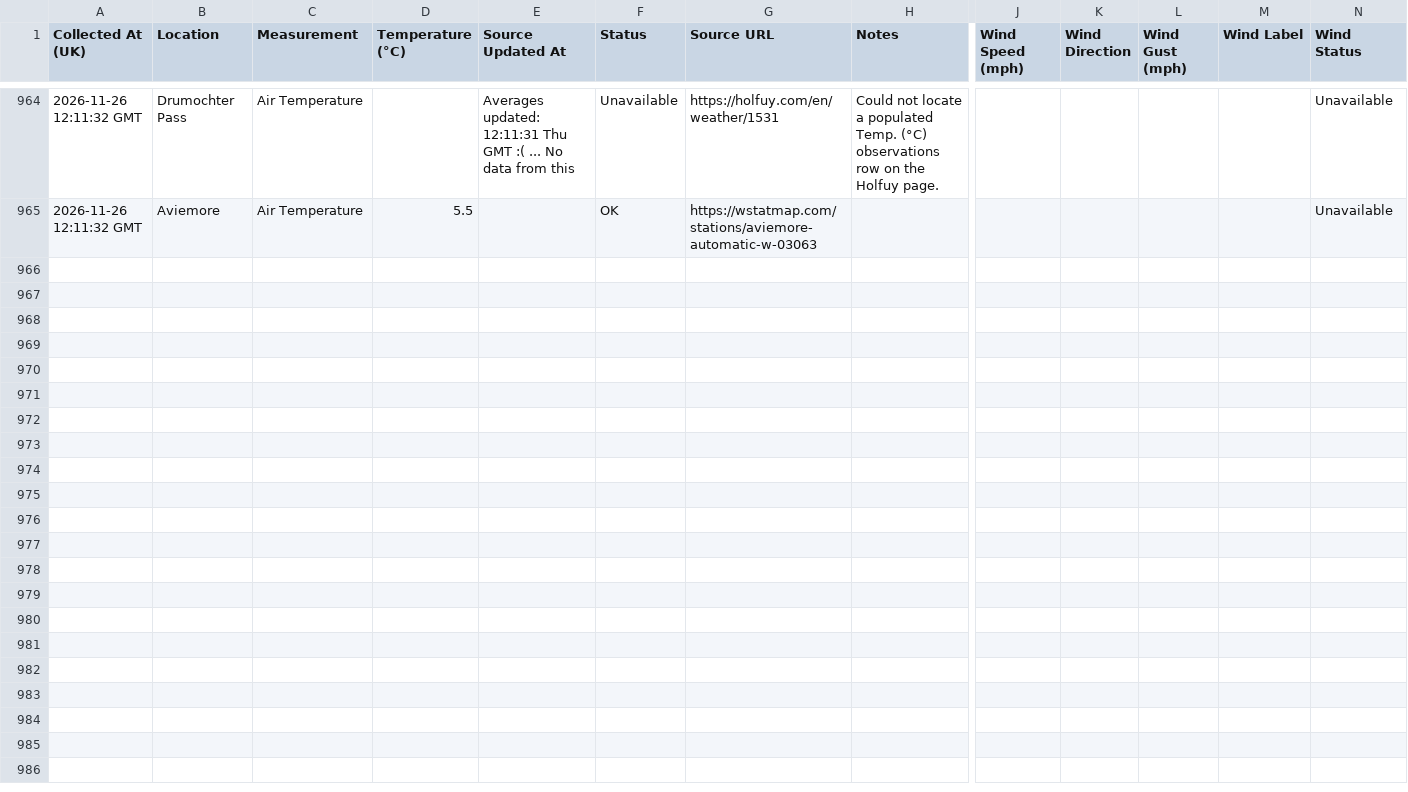
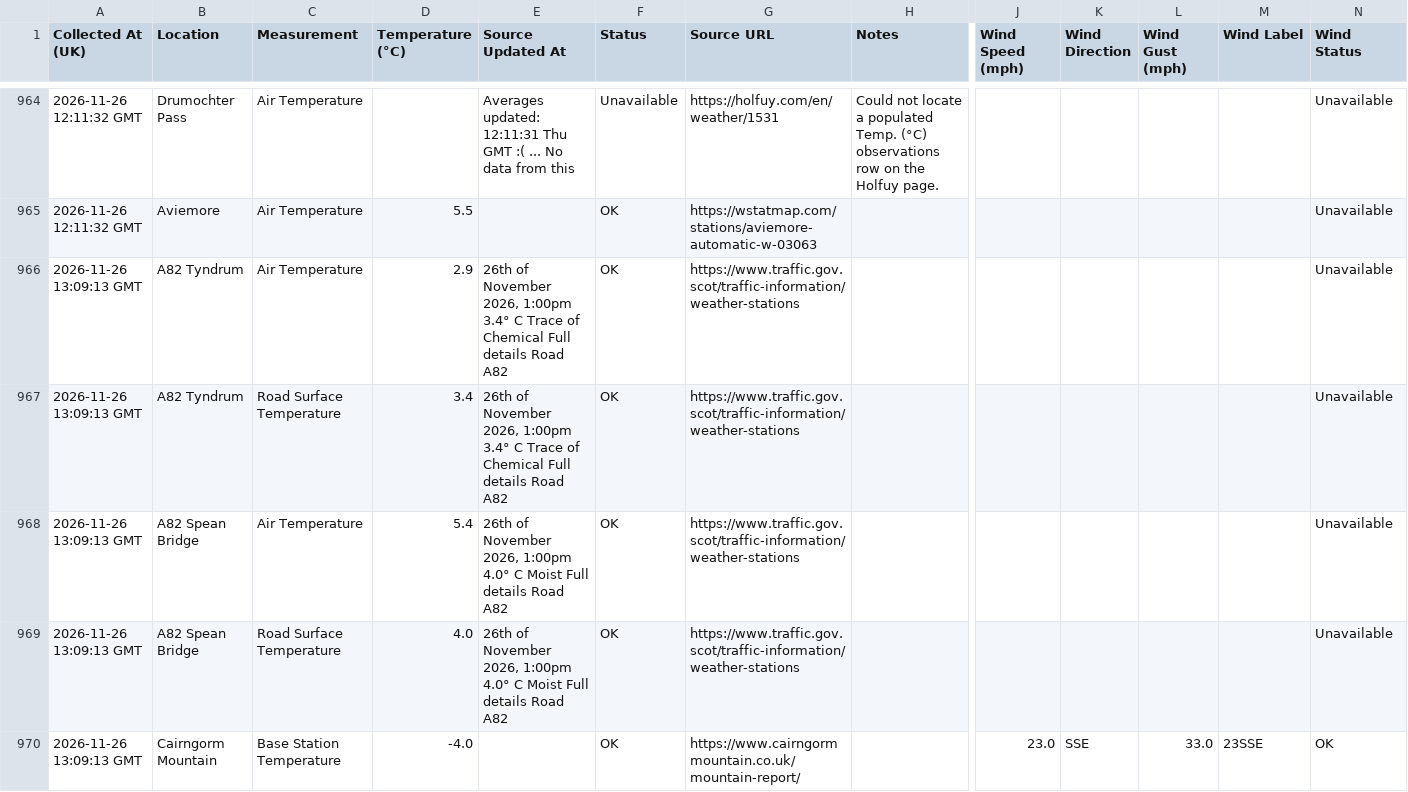
Before and after one commit to juanitosonbelay/highland-temps-monitor, a CSV file: cloud/Temperature_Raw_Log_v1_9.csv, drawn as a sheet; only a part is shown, gaps mark what is left out; rows hold the shown columns only; the diff covers the shown part only; the diff names each change by its address in the sheet, - before the commit and + after, or states it on an @@ line.

```diff
--- a/cloud/Temperature_Raw_Log_v1_9.csv
+++ b/cloud/Temperature_Raw_Log_v1_9.csv
+row 966: 2026-11-26 13:09:13 GMT | A82 Tyndrum | Air Temperature | 2.9 | 26th of November 2026, 1:00pm 3.4° C Trace of Chemical Full details Road A82 | OK | https://www.traffic.gov.scot/traffic-information/weather-stations |  |  |  |  |  | Unavailable
+row 967: 2026-11-26 13:09:13 GMT | A82 Tyndrum | Road Surface Temperature | 3.4 | 26th of November 2026, 1:00pm 3.4° C Trace of Chemical Full details Road A82 | OK | https://www.traffic.gov.scot/traffic-information/weather-stations |  |  |  |  |  | Unavailable
+row 968: 2026-11-26 13:09:13 GMT | A82 Spean Bridge | Air Temperature | 5.4 | 26th of November 2026, 1:00pm 4.0° C Moist Full details Road A82 | OK | https://www.traffic.gov.scot/traffic-information/weather-stations |  |  |  |  |  | Unavailable
+row 969: 2026-11-26 13:09:13 GMT | A82 Spean Bridge | Road Surface Temperature | 4.0 | 26th of November 2026, 1:00pm 4.0° C Moist Full details Road A82 | OK | https://www.traffic.gov.scot/traffic-information/weather-stations |  |  |  |  |  | Unavailable
+row 970: 2026-11-26 13:09:13 GMT | Cairngorm Mountain | Base Station Temperature | -4.0 |  | OK | https://www.cairngormmountain.co.uk/mountain-report/ |  | 23.0 | SSE | 33.0 | 23SSE | OK
```
Also changed, not shown: 5 added rows elsewhere in this file, 1 other file.
